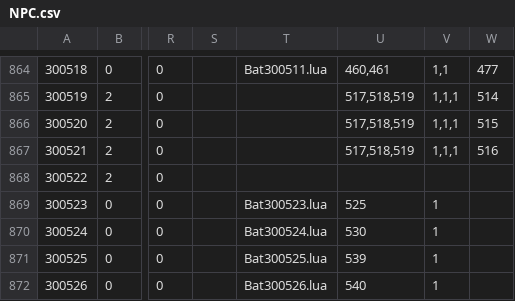
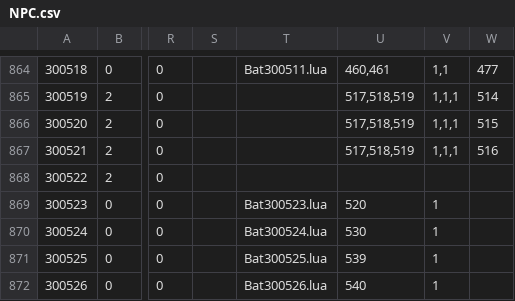
Before and after one commit to ChaBen/menghuan, a CSV file: NPC.csv, drawn as a sheet; only a part is shown, gaps mark what is left out; the diff names each change by its address in the sheet, - before the commit and + after, or states it on an @@ line.

```diff
--- a/NPC.csv
+++ b/NPC.csv
-U869: 525
+U869: 520
```
Also changed, not shown: 29 other files.
